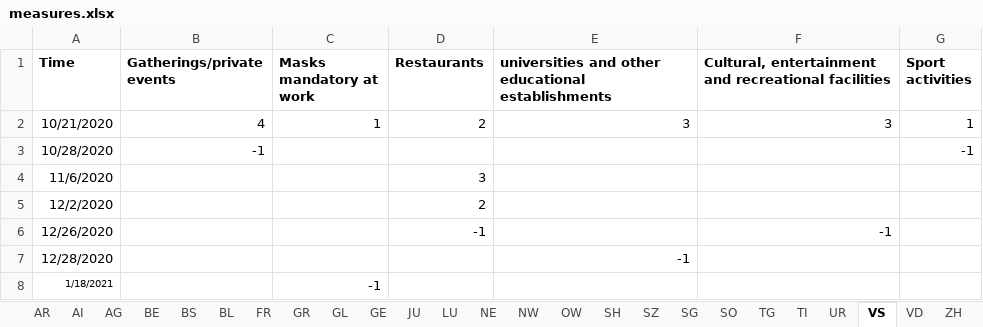
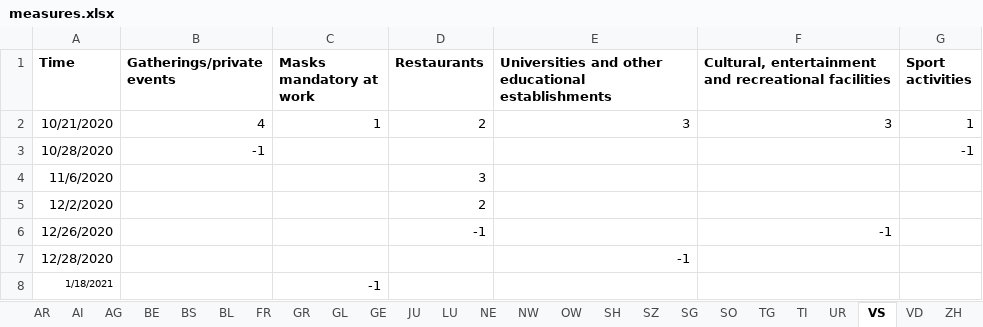
Before and after one commit to ratschlab/projects2021-bsc-thesis-scherer, an Excel workbook: static_data/measures/measures.xlsx, sheet VS, drawn as a sheet; values as stored, in another font and other column widths than the file's, no borders; the diff names each change by its address in the sheet, - before the commit and + after, or states it on an @@ line.

```diff
--- a/static_data/measures/measures.xlsx (sheet VS)
+++ b/static_data/measures/measures.xlsx (sheet VS)
-E1: universities and other…
+E1: Universities and other…
```
Also changed, not shown: sheet Federal, sheet TI, 3 other files.
